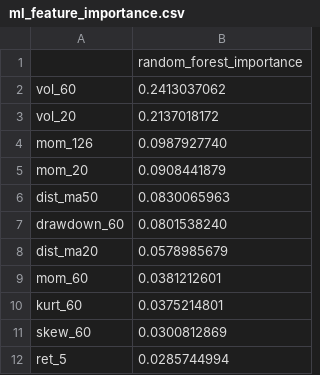
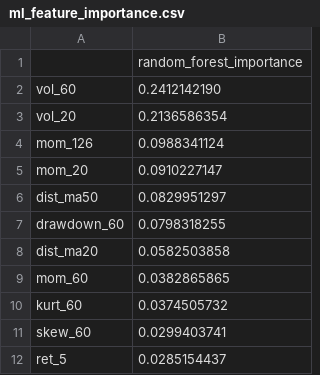
Before and after one commit to jainamh029/risk_management, a CSV file: results/ml_feature_importance.csv, drawn as a sheet.

```diff
--- a/results/ml_feature_importance.csv
+++ b/results/ml_feature_importance.csv
@@ -1,12 +1,12 @@
 ,random_forest_importance
-vol_60,0.2413037062
-vol_20,0.2137018172
-mom_126,0.0987927740
-mom_20,0.0908441879
-dist_ma50,0.0830065963
-drawdown_60,0.0801538240
-dist_ma20,0.0578985679
-mom_60,0.0381212601
-kurt_60,0.0375214801
-skew_60,0.0300812869
-ret_5,0.0285744994
+vol_60,0.2412142190
+vol_20,0.2136586354
+mom_126,0.0988341124
+mom_20,0.0910227147
+dist_ma50,0.0829951297
+drawdown_60,0.0798318255
+dist_ma20,0.0582503858
+mom_60,0.0382865865
+kurt_60,0.0374505732
+skew_60,0.0299403741
+ret_5,0.0285154437
```
Also changed, not shown: results/metrics.csv, results/ml_latest_forecasts.csv, 11 other files.
